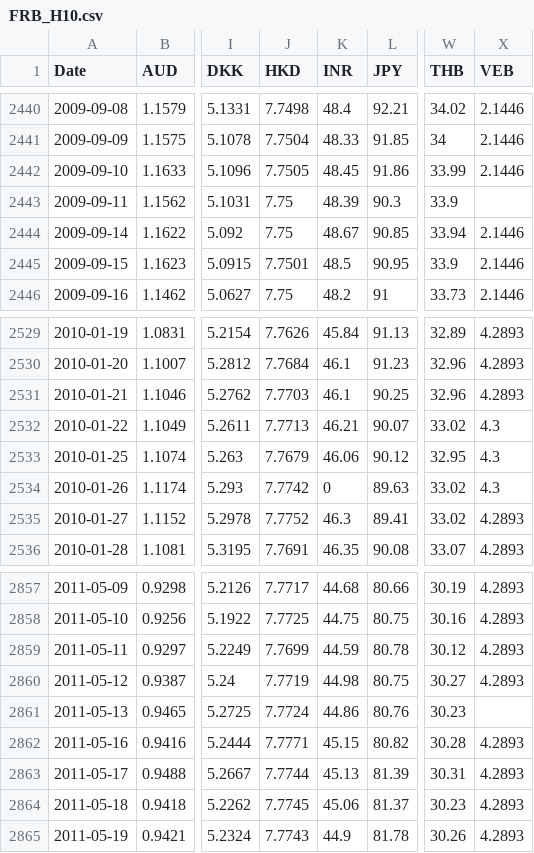
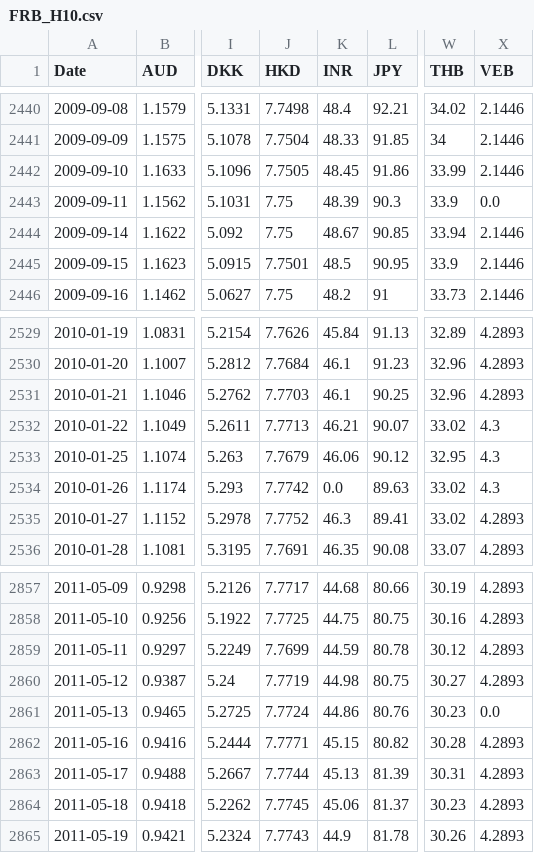
Before and after one commit to THEhEROLocker/MLTimeseriesProject, a CSV file: Datasets/FRB_H10.csv, drawn as a sheet; only a part is shown, gaps mark what is left out; the diff covers the shown part only; the diff names each change by its address in the sheet, - before the commit and + after, or states it on an @@ line.

```diff
--- a/Datasets/FRB_H10.csv
+++ b/Datasets/FRB_H10.csv
-X2443 (VEB): (empty)
+X2443 (VEB): 0.0
-K2534 (INR): 0
+K2534 (INR): 0.0
-X2861 (VEB): (empty)
+X2861 (VEB): 0.0
```
Also changed, not shown: 7 edited cells elsewhere in this file.
